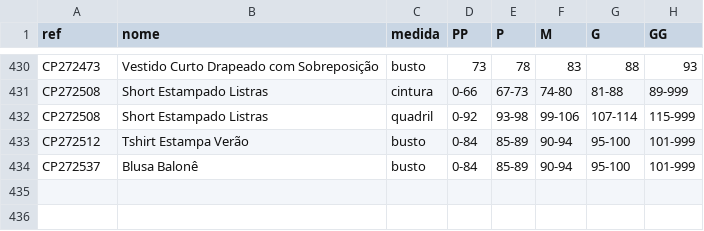
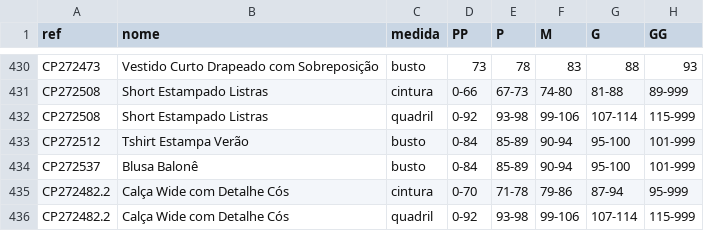
Before and after one commit to joaobressann-lab/medidas-carlota, a CSV file: medidas.csv, drawn as a sheet; only a part is shown, gaps mark what is left out; the diff names each change by its address in the sheet, - before the commit and + after, or states it on an @@ line.

Commit message:
Add CP272482.2

```diff
--- a/medidas.csv
+++ b/medidas.csv
+row 435: CP272482.2 | Calça Wide com Detalhe Cós | cintura | 0-70 | 71-78 | 79-86 | 87-94 | 95-999
+row 436: CP272482.2 | Calça Wide com Detalhe Cós | quadril | 0-92 | 93-98 | 99-106 | 107-114 | 115-999
```
